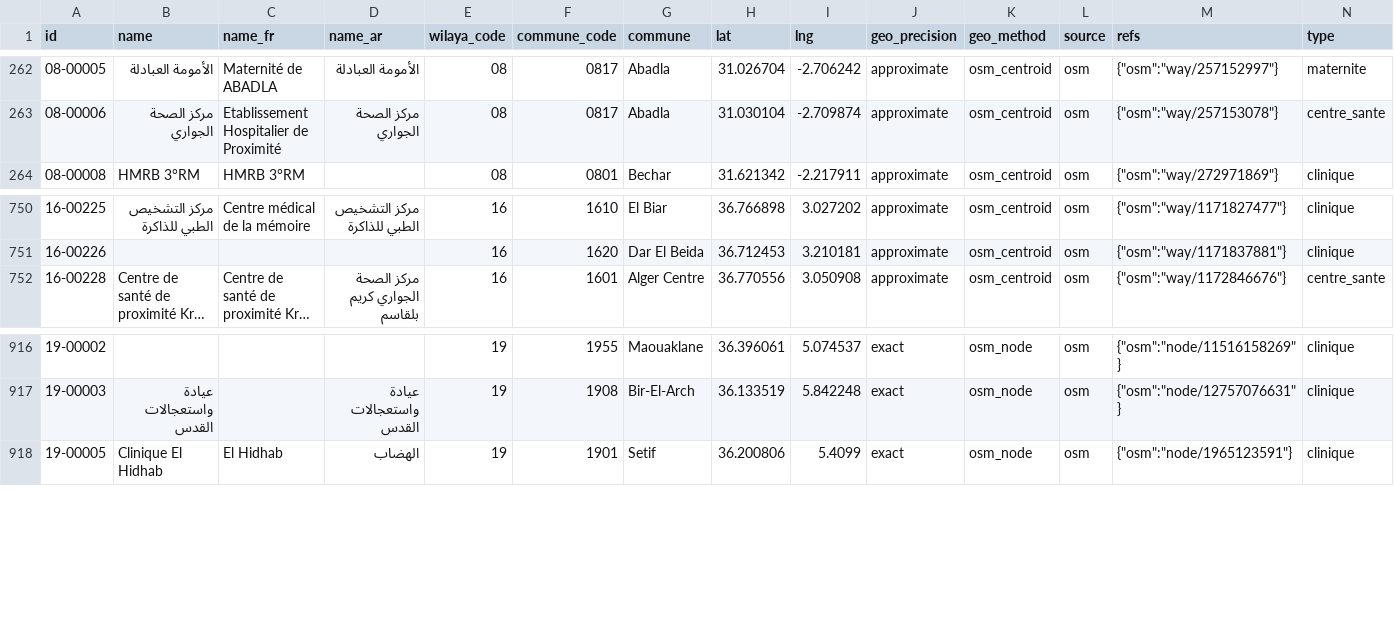
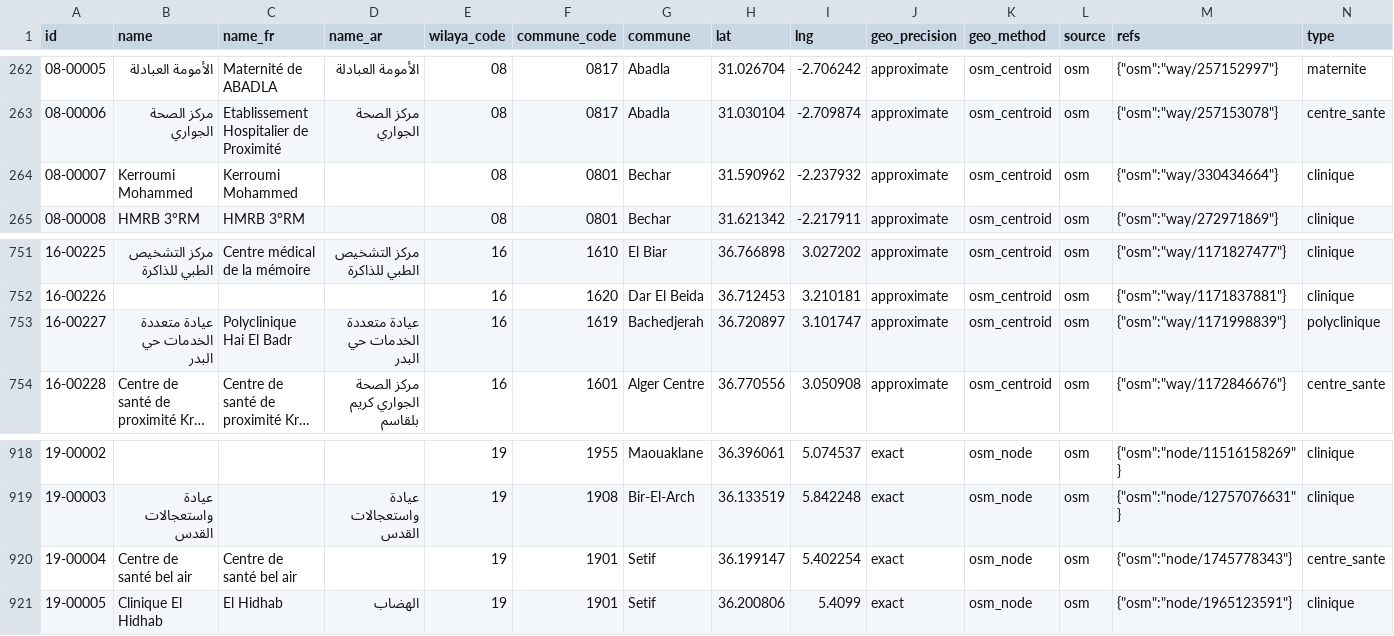
Before and after one commit to yasserstudio/geoalgeria, a CSV file: packages/cliniques/data/csv/cliniques.csv, drawn as a sheet; only a part is shown, gaps mark what is left out; long unchanged cells end in …; rows hold the shown columns only; the diff names each change by its address in the sheet, - before the commit and + after, or states it on an @@ line.

Commit message:
fix(sante): a shared facility-class word is not a name match
Review blocker on #241. The refinement that upgrades a commune centroid to a
real point matched establishments to OpenStreetMap and Wikidata facilities on
shared name tokens, and the facility-class vocabulary was among them. Every
health facility carries some of it, so sharing only عيادة, clinic, stamped the
polyclinic way/1171998839 (amenity=clinic, name:fr=Polyclinique Hai El Badr)
onto the Arabic record of the cardiac-surgery Clinique Abderrahmani. Because
cliniques may not republish an OSM element sante ships, that one wrong stamp
also evicted a cliniques record and retired 16-00227, a public id, for a place
that still exists.

placeTokens now drops the class vocabulary in French and in transliterated
Arabic, alongside the wilaya and commune names it already dropped, so a stamp
needs a specific token in common. The specialty signal stays: it discriminates.
The lone-establishment/lone-facility rule is untouched; it has no name evidence
by design and the commune is what identifies the pair.

sante: 10 records move, no id changes. cliniques keeps 16-00227, retires
nothing, changes no record, and gains the 4 OSM elements sante released:
08-00007, 16-00077, 19-00004, 42-00036.

Ten Owner-verified locations land through quality/overrides/sante.json, the
reviewed-correction ledger writePackageV2 already applies, so a replay keeps
them: 02-eph-03 to Chlef, 16-ehs-03 and its Arabic half 16-ehs-13 to Bir Mourad
Rais, 42-ehs-03 out of Cherchell to Nador, and the building point for
07-ehs-03, 07-eph-01, 23-ehs-03, 41-epsp-01, 43-epsp-01 and 52-epsp-03. New
geo_method owner_verified, declared in the package types along with the review
fields.

Docs-parity counts recomputed for cliniques: 1,917 records across the root
READMEs in all three locales, AGENTS.md, index.json and the package README,
whose by-type table, exclusion table, sector split and field coverage were also
stale, plus sante's OSM-reference numbers, 117 and 578, in all three locales.

```diff
--- a/packages/cliniques/data/csv/cliniques.csv
+++ b/packages/cliniques/data/csv/cliniques.csv
+row 264: 08-00007 | Kerroumi Mohammed | Kerroumi Mohammed |  | 08 | 0801 | Bechar | 31.590962 | -2.237932 | approximate | osm_centroid | osm | {"osm":"way/330434664"} | clinique
+row 753: 16-00227 | عيادة متعددة الخدمات حي البدر | Polyclinique Hai El Badr | عيادة متعددة الخدمات حي البدر | 16 | 1619 | Bachedjerah | 36.720897 | 3.101747 | approximate | osm_centroid | osm | {"osm":"way/1171998839"} | polyclinique
+row 920: 19-00004 | Centre de santé bel air | Centre de santé bel air |  | 19 | 1901 | Setif | 36.199147 | 5.402254 | exact | osm_node | osm | {"osm":"node/1745778343"} | centre_sante
```
Also changed, not shown: packages/sante/data/csv/sante.csv, 25 other files.
